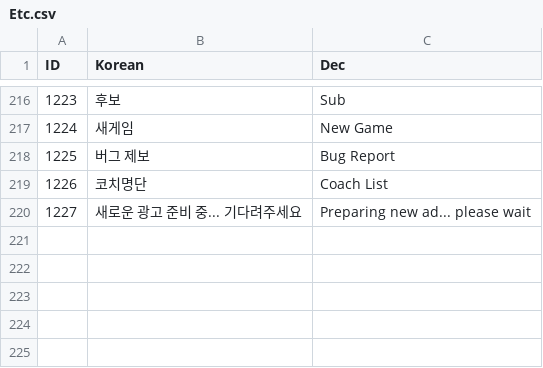
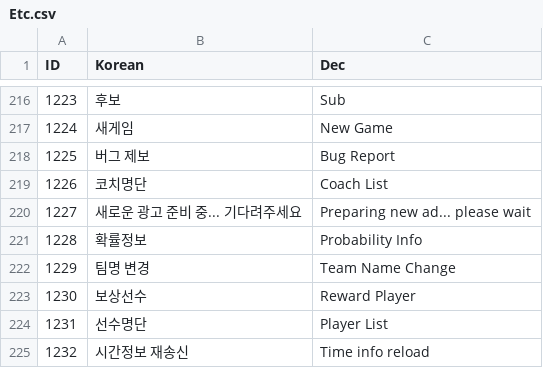
Before and after one commit to hucce/LOLManager_Transfer, a CSV file: English/Etc.csv, drawn as a sheet; only a part is shown, gaps mark what is left out.

```diff
--- a/English/Etc.csv
+++ b/English/Etc.csv
@@ -220 +220,6 @@
 1227,새로운 광고 준비 중... 기다려주세요,Preparing new ad... please wait
+1228,확률정보,Probability Info
+1229,팀명 변경,Team Name Change
+1230,보상선수,Reward Player
+1231,선수명단,Player List
+1232,시간정보 재송신,Time info reload
```
Also changed, not shown: English/Script.csv, 2 other files.
